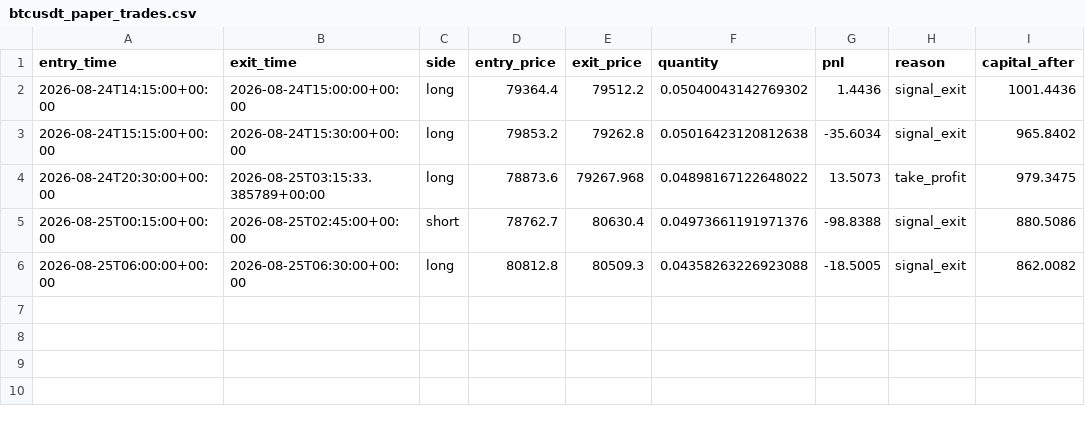
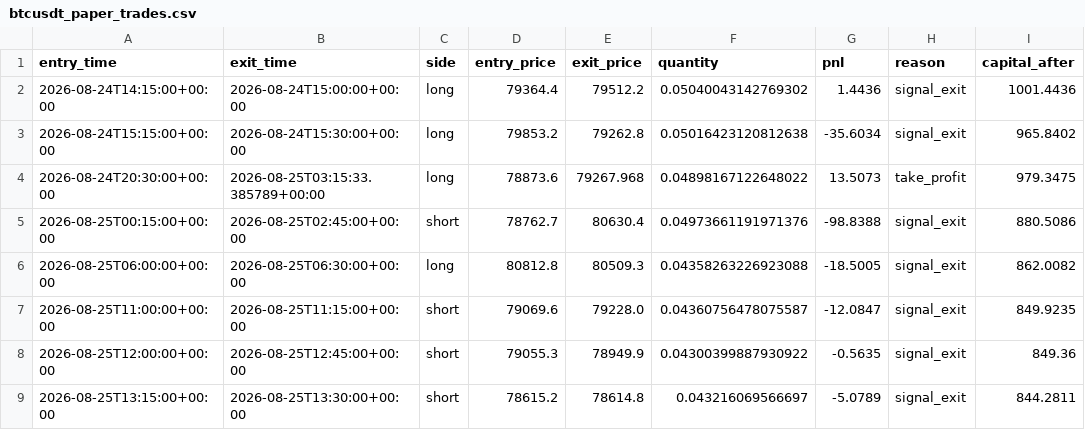
Before and after one commit to laluyadavreturn-dotcom/BTCUSDT-paper-trading-bot, a CSV file: btcusdt_paper_trades.csv, drawn as a sheet; the diff names each change by its address in the sheet, - before the commit and + after, or states it on an @@ line.

```diff
--- a/btcusdt_paper_trades.csv
+++ b/btcusdt_paper_trades.csv
+row 7: 2026-08-25T11:00:00+00:00 | 2026-08-25T11:15:00+00:00 | short | 79069.6 | 79228.0 | 0.04360756478075587 | -12.0847 | signal_exit | 849.9235
+row 8: 2026-08-25T12:00:00+00:00 | 2026-08-25T12:45:00+00:00 | short | 79055.3 | 78949.9 | 0.04300399887930922 | -0.5635 | signal_exit | 849.36
+row 9: 2026-08-25T13:15:00+00:00 | 2026-08-25T13:30:00+00:00 | short | 78615.2 | 78614.8 | 0.043216069566697 | -5.0789 | signal_exit | 844.2811
```
Also changed, not shown: 1 other file.
